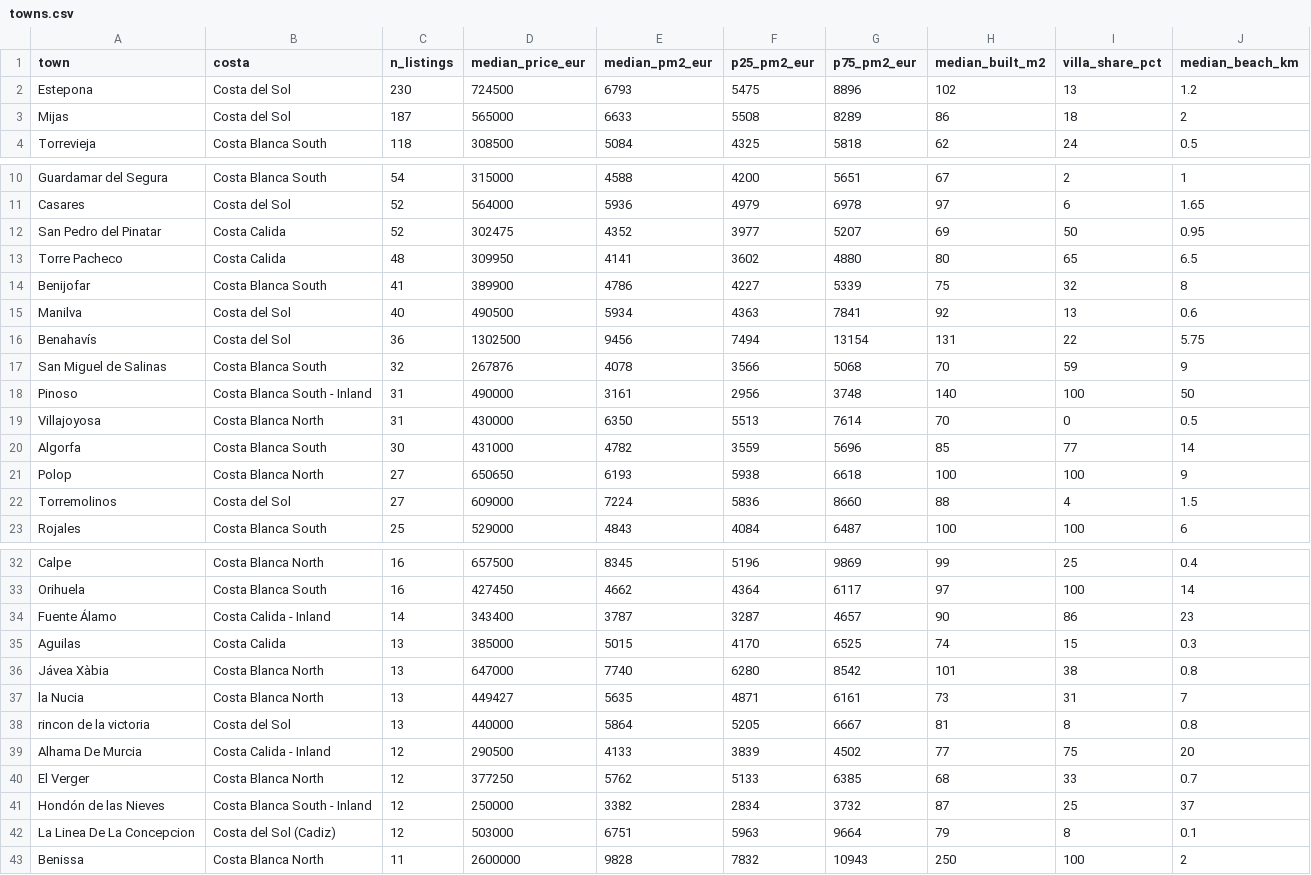
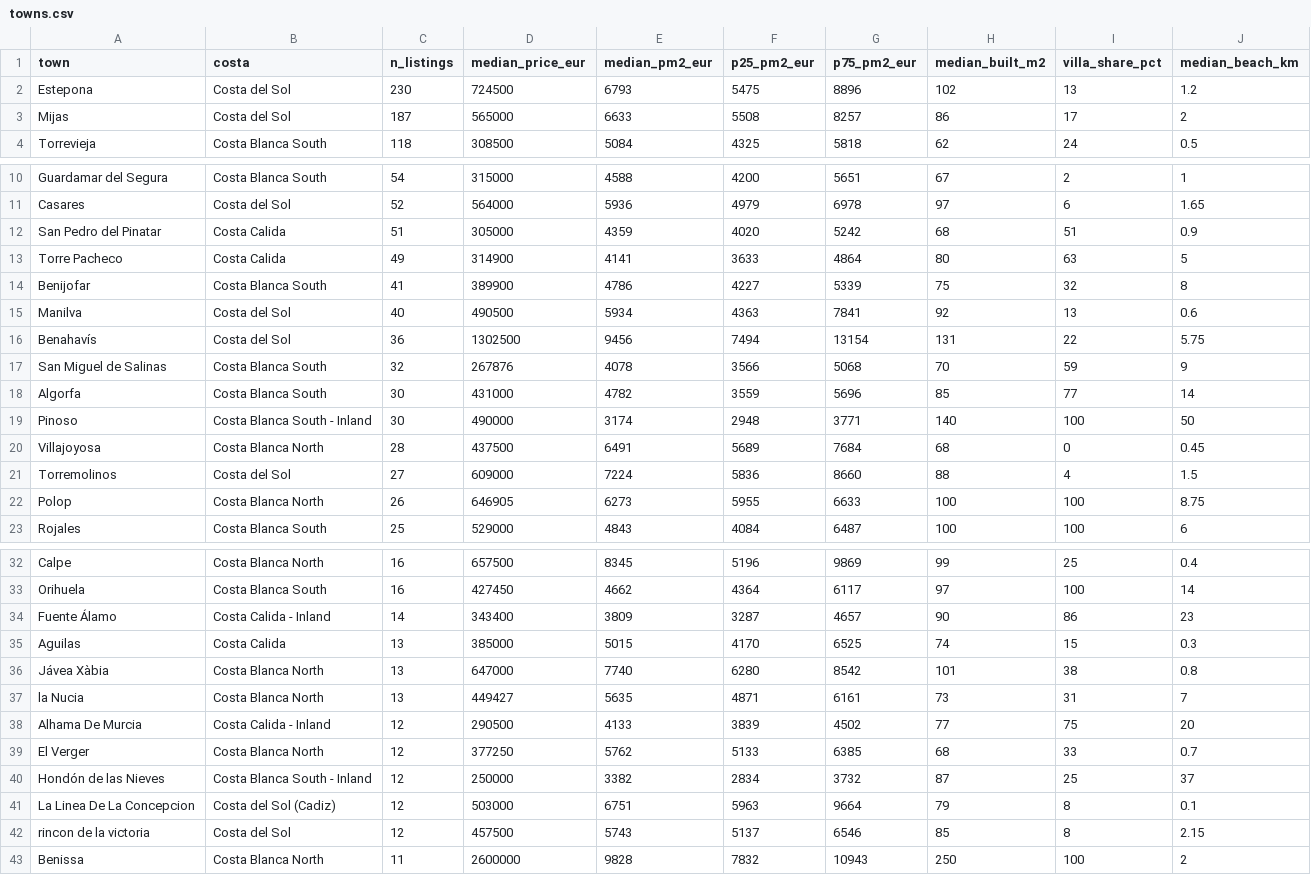
Before and after one commit to HenrikKolstad/avena-terminal, a CSV file: public/open-data/towns.csv, drawn as a sheet; only a part is shown, gaps mark what is left out; the diff covers the shown part only.

```diff
--- a/public/open-data/towns.csv
+++ b/public/open-data/towns.csv
@@ -2,3 +2,3 @@ town,costa,n_listings,median_price_eur,median_pm2_eur,p25_pm2_eur,p75_pm2_eur,me
 Estepona,Costa del Sol,230,724500,6793,5475,8896,102,13,1.2
-Mijas,Costa del Sol,187,565000,6633,5508,8289,86,18,2
+Mijas,Costa del Sol,187,565000,6633,5508,8257,86,17,2
 Torrevieja,Costa Blanca South,118,308500,5084,4325,5818,62,24,0.5
@@ -11,4 +11,4 @@ Guardamar del Segura,Costa Blanca South,54,315000,4588,4200,5651,67,2,1
 Casares,Costa del Sol,52,564000,5936,4979,6978,97,6,1.65
-San Pedro del Pinatar,Costa Calida,52,302475,4352,3977,5207,69,50,0.95
-Torre Pacheco,Costa Calida,48,309950,4141,3602,4880,80,65,6.5
+San Pedro del Pinatar,Costa Calida,51,305000,4359,4020,5242,68,51,0.9
+Torre Pacheco,Costa Calida,49,314900,4141,3633,4864,80,63,5
 Benijofar,Costa Blanca South,41,389900,4786,4227,5339,75,32,8
@@ -17,7 +17,7 @@ Benahavís,Costa del Sol,36,1302500,9456,7494,13154,131,22,5.75
 San Miguel de Salinas,Costa Blanca South,32,267876,4078,3566,5068,70,59,9
-Pinoso,Costa Blanca South - Inland,31,490000,3161,2956,3748,140,100,50
-Villajoyosa,Costa Blanca North,31,430000,6350,5513,7614,70,0,0.5
 Algorfa,Costa Blanca South,30,431000,4782,3559,5696,85,77,14
-Polop,Costa Blanca North,27,650650,6193,5938,6618,100,100,9
+Pinoso,Costa Blanca South - Inland,30,490000,3174,2948,3771,140,100,50
+Villajoyosa,Costa Blanca North,28,437500,6491,5689,7684,68,0,0.45
 Torremolinos,Costa del Sol,27,609000,7224,5836,8660,88,4,1.5
+Polop,Costa Blanca North,26,646905,6273,5955,6633,100,100,8.75
 Rojales,Costa Blanca South,25,529000,4843,4084,6487,100,100,6
@@ -33,3 +33,3 @@ Calpe,Costa Blanca North,16,657500,8345,5196,9869,99,25,0.4
 Orihuela,Costa Blanca South,16,427450,4662,4364,6117,97,100,14
-Fuente Álamo,Costa Calida - Inland,14,343400,3787,3287,4657,90,86,23
+Fuente Álamo,Costa Calida - Inland,14,343400,3809,3287,4657,90,86,23
 Aguilas,Costa Calida,13,385000,5015,4170,6525,74,15,0.3
@@ -37,3 +37,2 @@ Jávea Xàbia,Costa Blanca North,13,647000,7740,6280,8542,101,38,0.8
 la Nucia,Costa Blanca North,13,449427,5635,4871,6161,73,31,7
-rincon de la victoria,Costa del Sol,13,440000,5864,5205,6667,81,8,0.8
 Alhama De Murcia,Costa Calida - Inland,12,290500,4133,3839,4502,77,75,20
@@ -42,2 +41,3 @@ Hondón de las Nieves,Costa Blanca South - Inland,12,250000,3382,2834,3732,87,25
 La Linea De La Concepcion,Costa del Sol (Cadiz),12,503000,6751,5963,9664,79,8,0.1
+rincon de la victoria,Costa del Sol,12,457500,5743,5137,6546,85,8,2.15
 Benissa,Costa Blanca North,11,2600000,9828,7832,10943,250,100,2
```
Also changed, not shown: 1 added row and 2 edited cells elsewhere in this file, public/open-data/movement-ledger.csv, public/open-data/moves.csv, 6 other files.
